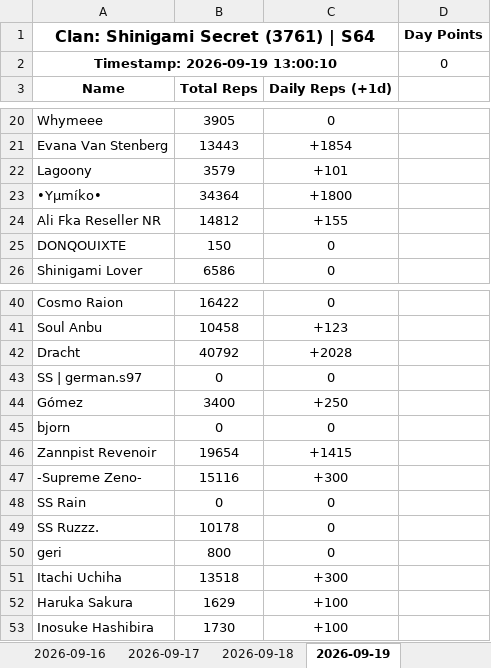
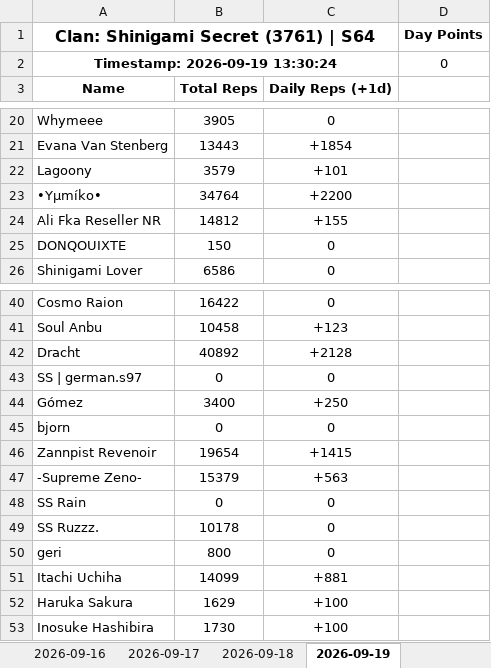
Before and after one commit to Abyssteroth/ShinigamiSecret-Reps, an Excel workbook: clan_3761.xlsx, sheet 2026-09-19, drawn as a sheet; only a part is shown, gaps mark what is left out; values as stored, in another font and other column widths than the file's, no borders; the diff names each change by its address in the sheet, - before the commit and + after, or states it on an @@ line.

```diff
--- a/clan_3761.xlsx (sheet 2026-09-19)
+++ b/clan_3761.xlsx (sheet 2026-09-19)
-A2: Timestamp: 2026-09-19 13:00:10
+A2: Timestamp: 2026-09-19 13:30:24
-B23: 34364
+B23: 34764
-C23: +1800
+C23: +2200
-B42: 40792
+B42: 40892
-C42: +2028
+C42: +2128
-B47: 15116
+B47: 15379
-C47: +300
+C47: +563
-B51: 13518
+B51: 14099
-C51: +300
+C51: +881
```
Also changed, not shown: 7 other files.
